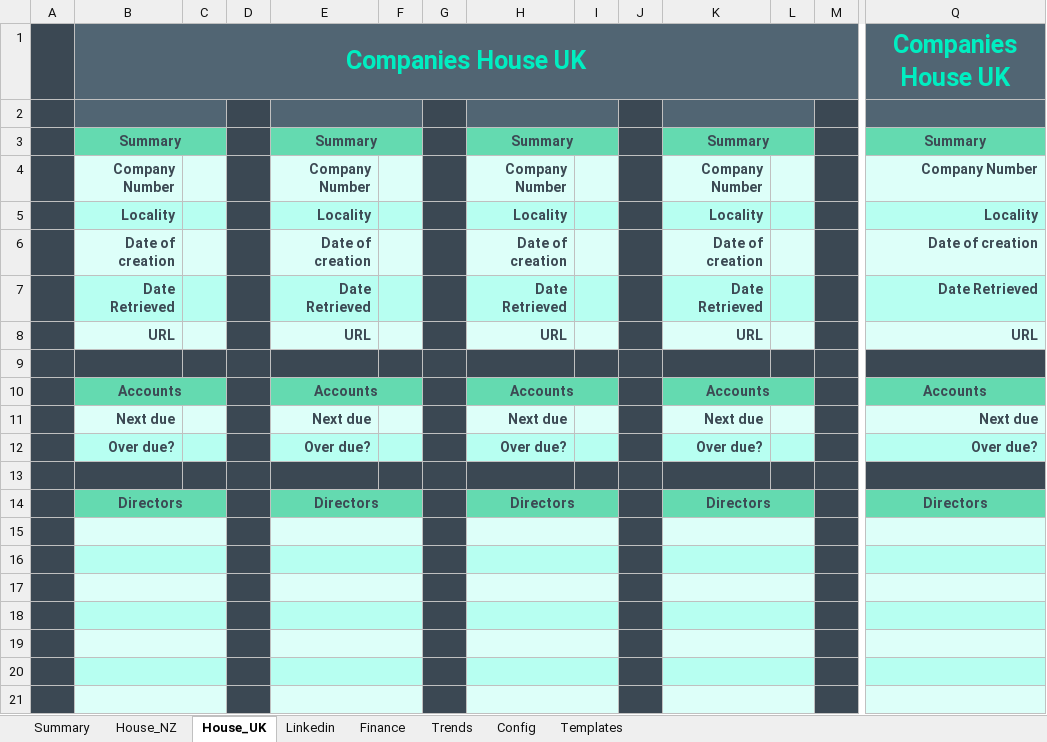
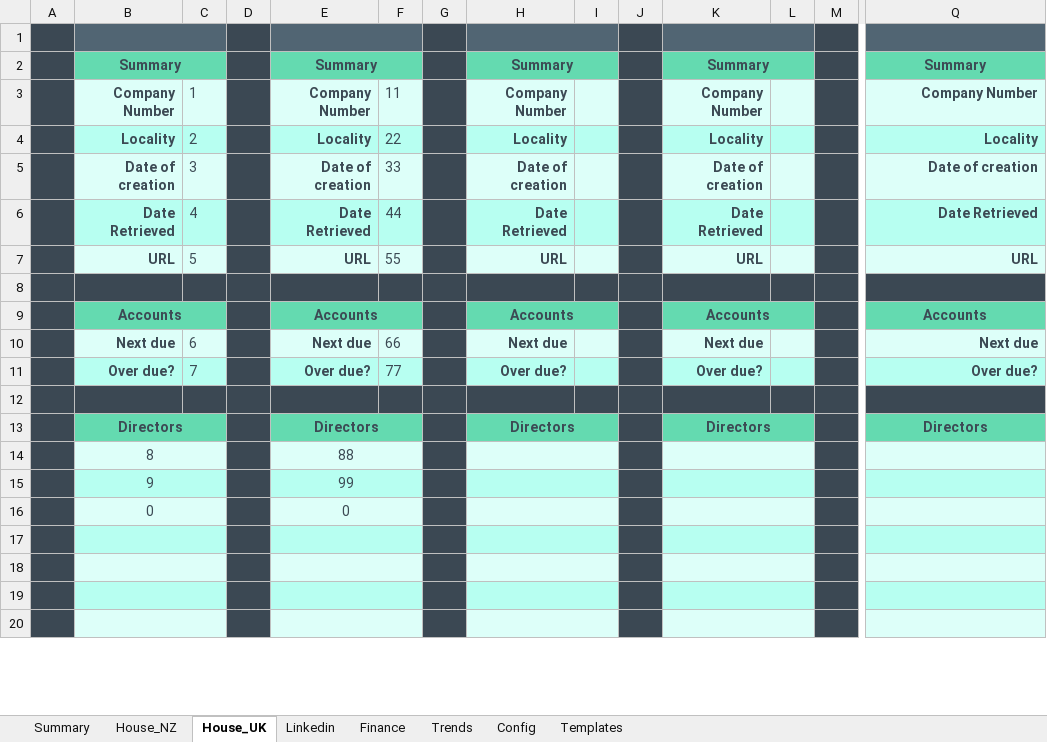
Before and after one commit to natisha99/9spokes, an Excel workbook: prototype.xlsx, sheet House_UK, drawn as a sheet; only a part is shown, gaps mark what is left out; values as stored, in another font and other column widths than the file's, no borders; 1 other sheet too large or unreadable and not compared; removed rows and columns are numbered as before the commit, all else as after; rows hold the shown columns only; the diff names each change by its address in the sheet, - before the commit and + after, or states it on an @@ line.

```diff
--- a/prototype.xlsx (sheet House_UK)
+++ b/prototype.xlsx (sheet House_UK)
-row 1:  | Companies House UK |  |  |  |  |  |  |  |  |  |  |  | Companies House UK
-C3: (empty)
+C3: 1
-F3: (empty)
+F3: 11
-C4: (empty)
+C4: 2
-F4: (empty)
+F4: 22
-C5: (empty)
+C5: 3
-F5: (empty)
+F5: 33
-C6: (empty)
+C6: 4
-F6: (empty)
+F6: 44
-C7: (empty)
+C7: 5
-F7: (empty)
+F7: 55
-C10: (empty)
+C10: 6
-F10: (empty)
+F10: 66
-C11: (empty)
+C11: 7
-F11: (empty)
+F11: 77
-row 14: (empty)
+row 14:  | 8 |  |  | 88
-row 15: (empty)
+row 15:  | 9 |  |  | 99
-row 16: (empty)
+row 16:  | 0 |  |  | 0
```
Also changed, not shown: sheet Finance, sheet Templates, sheet House_NZ, sheet Linkedin, sheet Trends, sheet Config, formulas that keep their value, charts or pictures.
